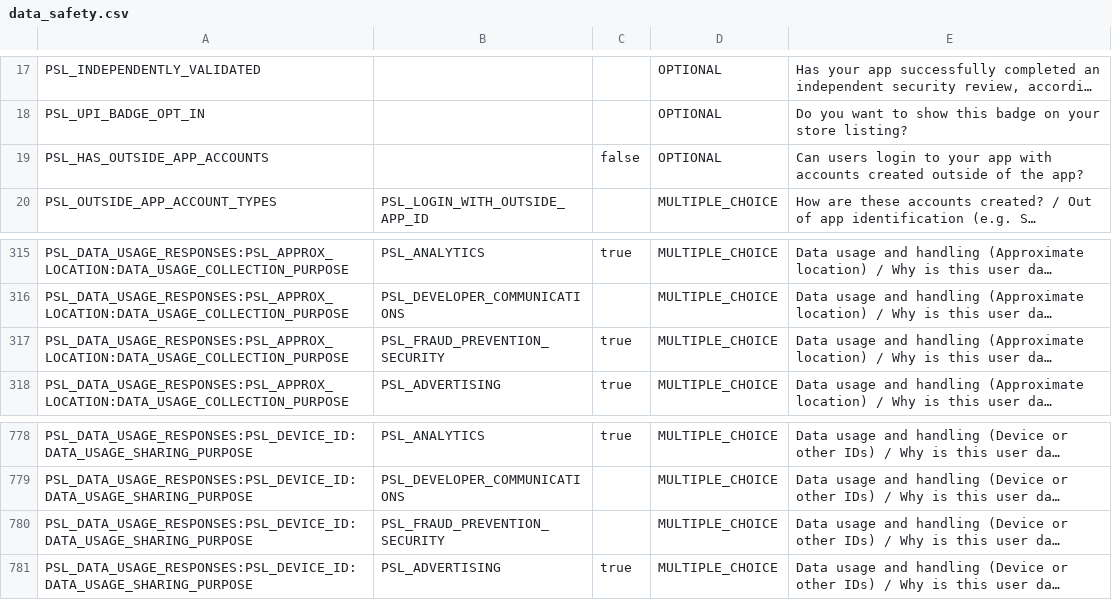
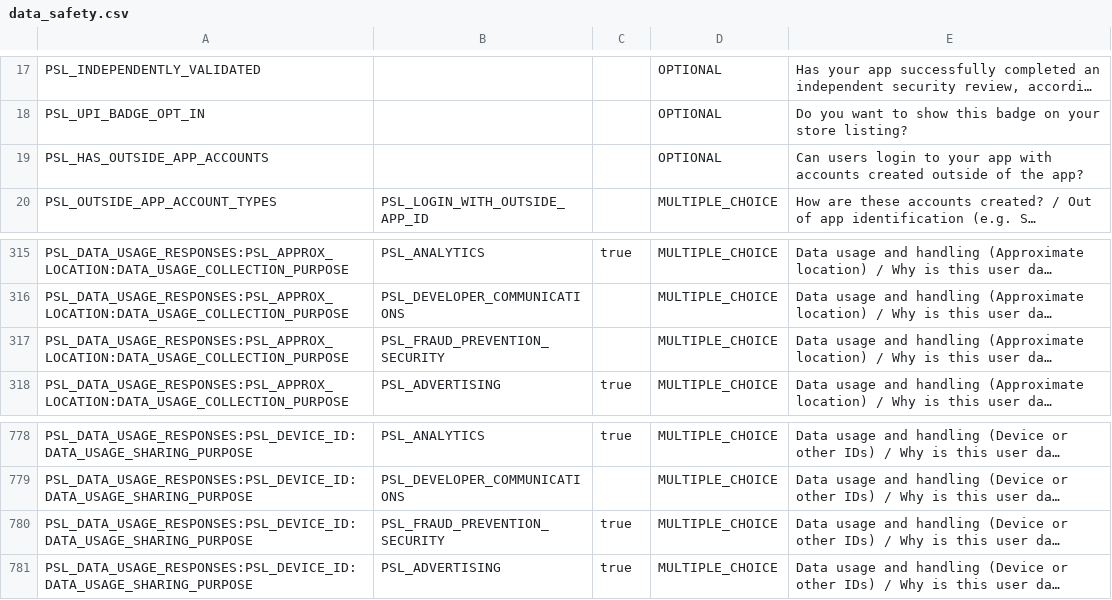
Before and after one commit to CONSTRUACABADOS-AYC-SAS/origami-pop, a CSV file: data_safety.csv, drawn as a sheet; only a part is shown, gaps mark what is left out; long unchanged cells end in …; the diff names each change by its address in the sheet, - before the commit and + after, or states it on an @@ line.

```diff
--- a/data_safety.csv
+++ b/data_safety.csv
-C19: false
+C19: (empty)
-C317: true
+C317: (empty)
-C780: (empty)
+C780: true
```
Also changed, not shown: 18 other files.
